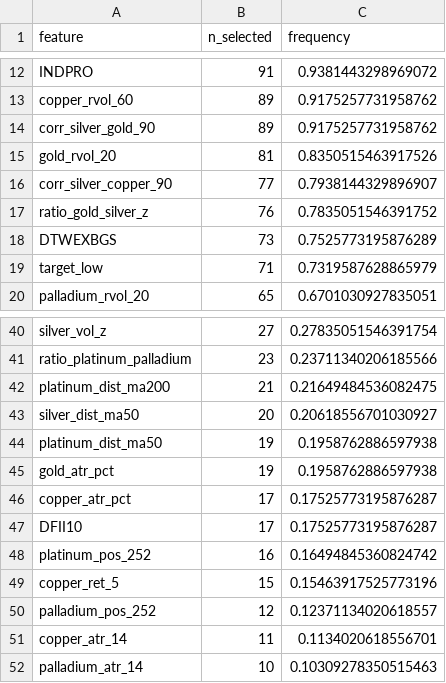
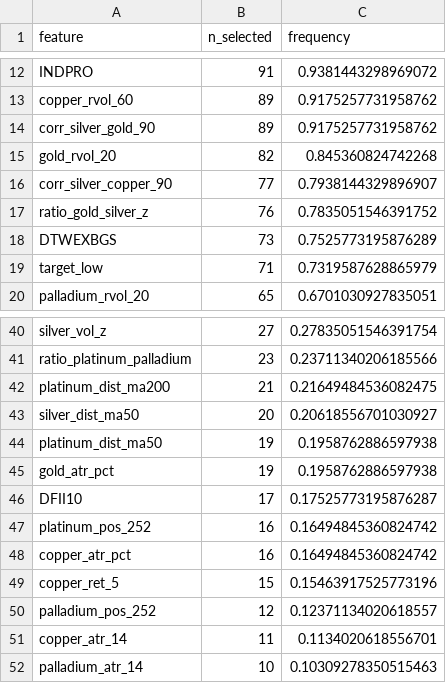
Before and after one commit to Timofey03/silver_trading_assistant_eda, a CSV file: baseline_outputs_multiasset/e3b_adaptive/feature_importance.csv, drawn as a sheet; only a part is shown, gaps mark what is left out.

```diff
--- a/baseline_outputs_multiasset/e3b_adaptive/feature_importance.csv
+++ b/baseline_outputs_multiasset/e3b_adaptive/feature_importance.csv
@@ -14,3 +14,3 @@ copper_rvol_60,89,0.9175257731958762
 corr_silver_gold_90,89,0.9175257731958762
-gold_rvol_20,81,0.8350515463917526
+gold_rvol_20,82,0.845360824742268
 corr_silver_copper_90,77,0.7938144329896907
@@ -45,5 +45,5 @@ platinum_dist_ma50,19,0.1958762886597938
 gold_atr_pct,19,0.1958762886597938
-copper_atr_pct,17,0.17525773195876287
 DFII10,17,0.17525773195876287
 platinum_pos_252,16,0.16494845360824742
+copper_atr_pct,16,0.16494845360824742
 copper_ret_5,15,0.15463917525773196
```
Also changed, not shown: 13 other files.
